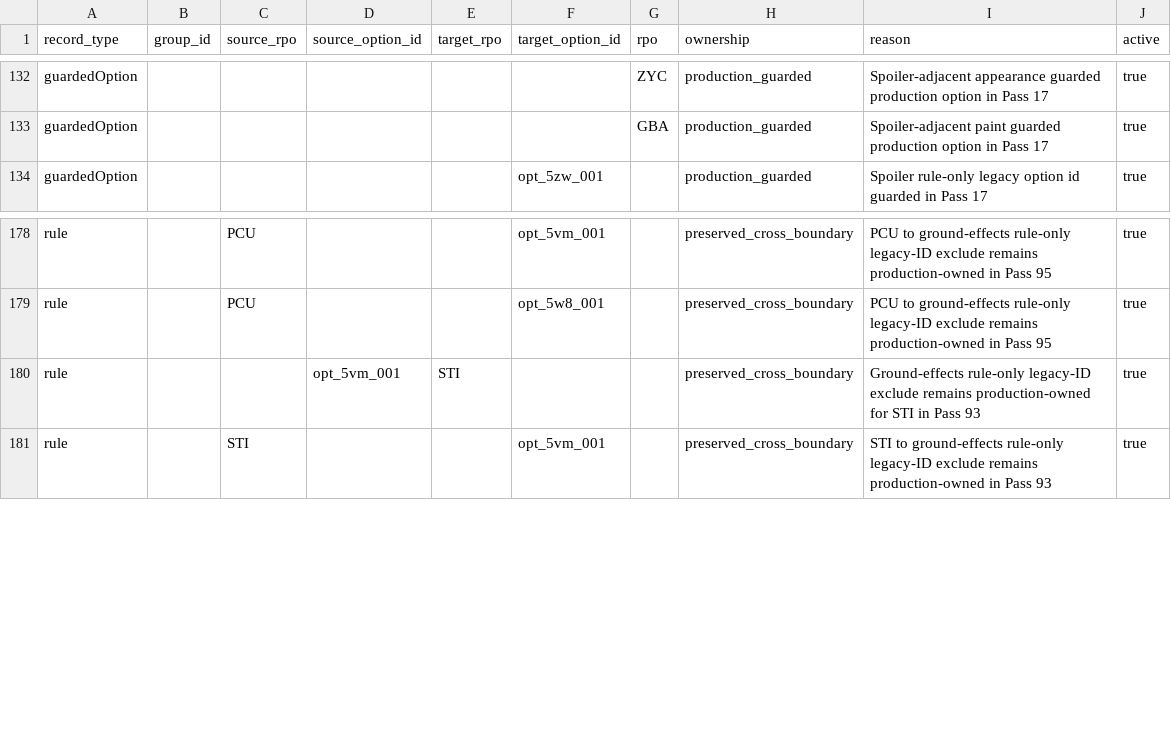
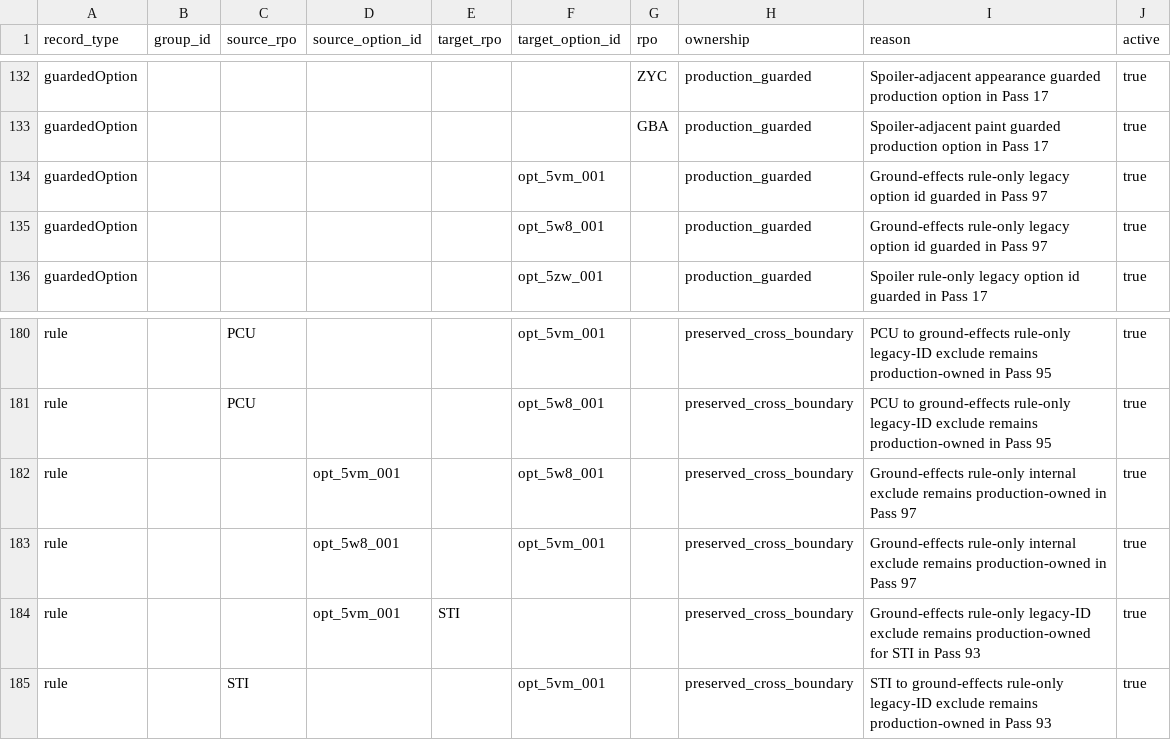
Before and after one commit to seanzmc/27vette, a CSV file: data/stingray/validation/projected_slice_ownership.csv, drawn as a sheet; only a part is shown, gaps mark what is left out.

Commit message:
Adds guard checks for rule-only option IDs
Covers legacy rule-only options with explicit guarded and preserved ownership records so they remain validated through the overlay flow.

Tightens overlay validation to reject unguarded preserved references and adds regression tests for the rule-only ground-effects case.

```diff
--- a/data/stingray/validation/projected_slice_ownership.csv
+++ b/data/stingray/validation/projected_slice_ownership.csv
@@ -133,2 +133,4 @@ guardedOption,,,,,,ZYC,production_guarded,Spoiler-adjacent appearance guarded pr
 guardedOption,,,,,,GBA,production_guarded,Spoiler-adjacent paint guarded production option in Pass 17,true
+guardedOption,,,,,opt_5vm_001,,production_guarded,Ground-effects rule-only legacy option id guarded in Pass 97,true
+guardedOption,,,,,opt_5w8_001,,production_guarded,Ground-effects rule-only legacy option id guarded in Pass 97,true
 guardedOption,,,,,opt_5zw_001,,production_guarded,Spoiler rule-only legacy option id guarded in Pass 17,true
@@ -179,2 +181,4 @@ rule,,PCU,,,opt_5vm_001,,preserved_cross_boundary,PCU to ground-effects rule-onl
 rule,,PCU,,,opt_5w8_001,,preserved_cross_boundary,PCU to ground-effects rule-only legacy-ID exclude remains production-owned in Pass 95,true
+rule,,,opt_5vm_001,,opt_5w8_001,,preserved_cross_boundary,Ground-effects rule-only internal exclude remains production-owned in Pass 97,true
+rule,,,opt_5w8_001,,opt_5vm_001,,preserved_cross_boundary,Ground-effects rule-only internal exclude remains production-owned in Pass 97,true
 rule,,,opt_5vm_001,STI,,,preserved_cross_boundary,Ground-effects rule-only legacy-ID exclude remains production-owned for STI in Pass 93,true
```
Also changed, not shown: 3 other files.
